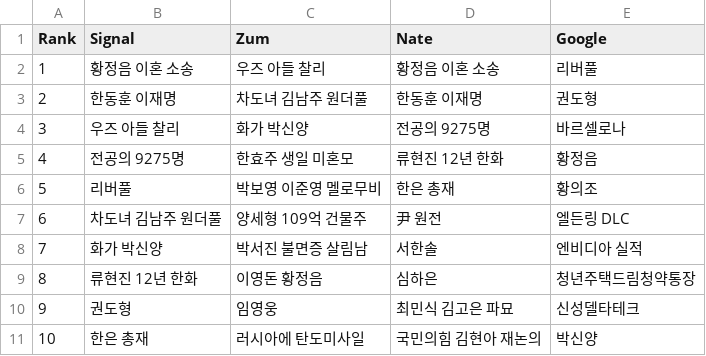
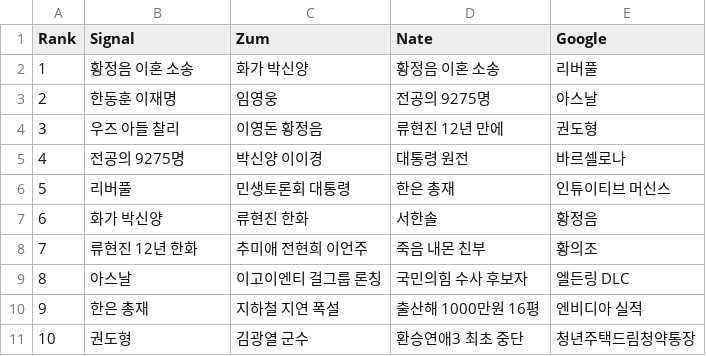
Before and after one commit to TrackerIssues/0301_TeleCollectData, a CSV file: dfMsg.csv, drawn as a sheet.

```diff
--- a/dfMsg.csv
+++ b/dfMsg.csv
@@ -1,11 +1,11 @@
 Rank,Signal,Zum,Nate,Google
-1,황정음 이혼 소송,우즈 아들 찰리,황정음 이혼 소송,리버풀
-2,한동훈 이재명,차도녀 김남주 원더풀,한동훈 이재명,권도형
-3,우즈 아들 찰리,화가 박신양,전공의 9275명,바르셀로나
-4,전공의 9275명,한효주 생일 미혼모,류현진 12년 한화,황정음
-5,리버풀,박보영 이준영 멜로무비,한은 총재,황의조
-6,차도녀 김남주 원더풀,양세형 109억 건물주,尹 원전,엘든링 DLC
-7,화가 박신양,박서진 불면증 살림남,서한솔,엔비디아 실적
-8,류현진 12년 한화,이영돈 황정음,심하은,청년주택드림청약통장
-9,권도형,임영웅,최민식 김고은 파묘,신성델타테크
-10,한은 총재,러시아에 탄도미사일,국민의힘 김현아 재논의,박신양
+1,황정음 이혼 소송,화가 박신양,황정음 이혼 소송,리버풀
+2,한동훈 이재명,임영웅,전공의 9275명,아스날
+3,우즈 아들 찰리,이영돈 황정음,류현진 12년 만에,권도형
+4,전공의 9275명,박신양 이이경,대통령 원전,바르셀로나
+5,리버풀,민생토론회 대통령,한은 총재,인튜이티브 머신스
+6,화가 박신양,류현진 한화,서한솔,황정음
+7,류현진 12년 한화,추미애 전현희 이언주,죽음 내몬 친부,황의조
+8,아스날,이고이엔티 걸그룹 론칭,국민의힘 수사 후보자,엘든링 DLC
+9,한은 총재,지하철 지연 폭설,출산해 1000만원 16평,엔비디아 실적
+10,권도형,김광열 군수,환승연애3 최초 중단,청년주택드림청약통장
```
Also changed, not shown: dfKeyWord.csv.
